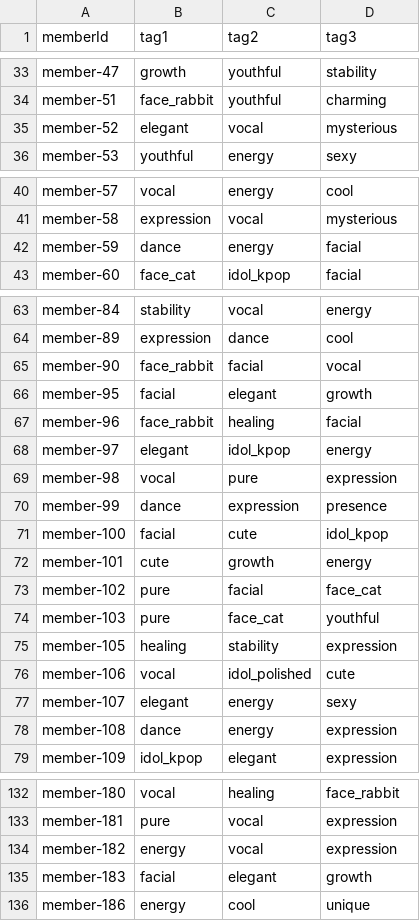
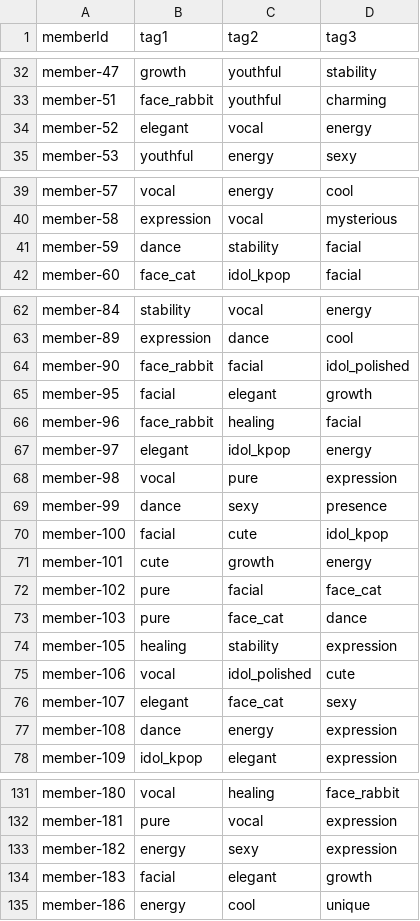
Before and after one commit to neod1sk/oshichecker-copy18, a CSV file: oshichecker/data/sheet-csv/member_tags.csv, drawn as a sheet; only a part is shown, gaps mark what is left out; the diff covers the shown part only.

```diff
--- a/oshichecker/data/sheet-csv/member_tags.csv
+++ b/oshichecker/data/sheet-csv/member_tags.csv
@@ -34,3 +33,3 @@ member-47,growth,youthful,stability
 member-51,face_rabbit,youthful,charming
-member-52,elegant,vocal,mysterious
+member-52,elegant,vocal,energy
 member-53,youthful,energy,sexy
@@ -41,3 +40,3 @@ member-57,vocal,energy,cool
 member-58,expression,vocal,mysterious
-member-59,dance,energy,facial
+member-59,dance,stability,facial
 member-60,face_cat,idol_kpop,facial
@@ -64,3 +63,3 @@ member-84,stability,vocal,energy
 member-89,expression,dance,cool
-member-90,face_rabbit,facial,vocal
+member-90,face_rabbit,facial,idol_polished
 member-95,facial,elegant,growth
@@ -69,3 +68,3 @@ member-97,elegant,idol_kpop,energy
 member-98,vocal,pure,expression
-member-99,dance,expression,presence
+member-99,dance,sexy,presence
 member-100,facial,cute,idol_kpop
@@ -73,6 +72,6 @@ member-101,cute,growth,energy
 member-102,pure,facial,face_cat
-member-103,pure,face_cat,youthful
+member-103,pure,face_cat,dance
 member-105,healing,stability,expression
 member-106,vocal,idol_polished,cute
-member-107,elegant,energy,sexy
+member-107,elegant,face_cat,sexy
 member-108,dance,energy,expression
@@ -133,3 +132,3 @@ member-180,vocal,healing,face_rabbit
 member-181,pure,vocal,expression
-member-182,energy,vocal,expression
+member-182,energy,sexy,expression
 member-183,facial,elegant,growth
```
Also changed, not shown: 3 added rows, 1 removed row and 10 edited cells elsewhere in this file, oshichecker/data/sheet-csv/member_covers.csv, oshichecker/data/sheet-csv/member_scores.csv, 7 other files.
